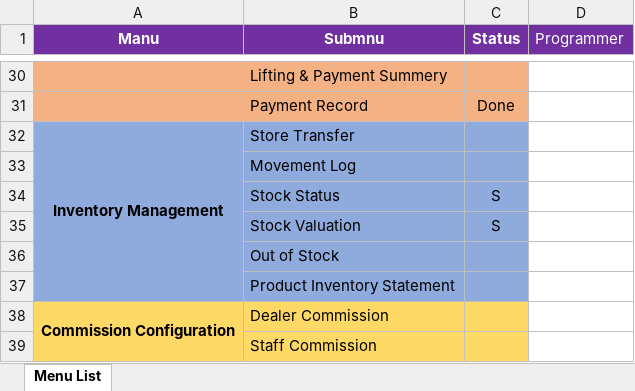
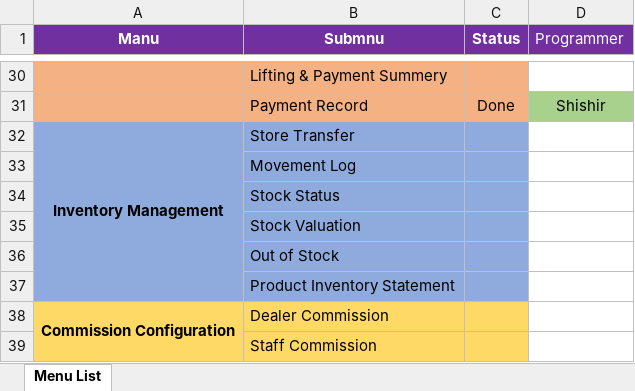
Before and after one commit to DewHunt/Electronics-Sales-Invent, an Excel workbook: Sales-Invent-Electronic.xlsx, sheet Menu List, drawn as a sheet; only a part is shown, gaps mark what is left out; values as stored, in another font and other column widths than the file's, no borders; the diff covers the shown part only; the diff names each change by its address in the sheet, - before the commit and + after, or states it on an @@ line.

```diff
--- a/Sales-Invent-Electronic.xlsx (sheet Menu List)
+++ b/Sales-Invent-Electronic.xlsx (sheet Menu List)
-D31 (Programmer): (empty)
+D31 (Programmer): Shishir
-D31 fill: none
+D31 fill: #A9D18E
-C34:C35 (Status): S
+C34:C35 (Status): (empty)
```
Also changed, not shown: 5 edited cells, cell formats and merged cells elsewhere in this sheet, 30 other files.
